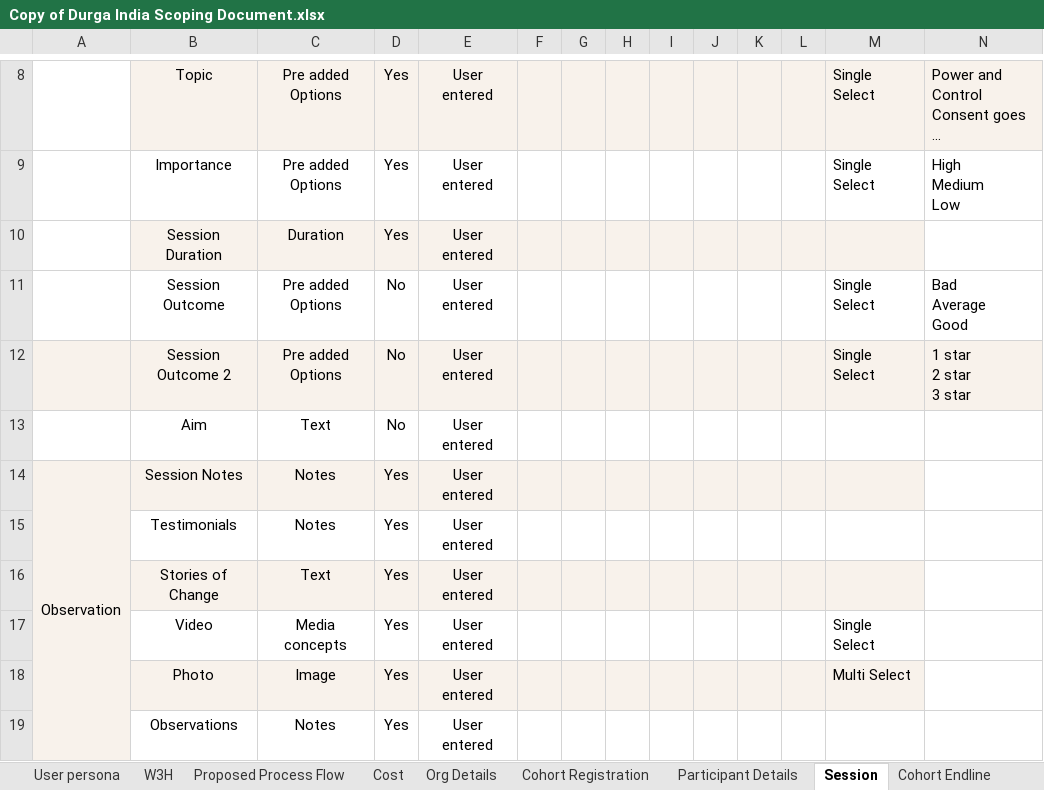
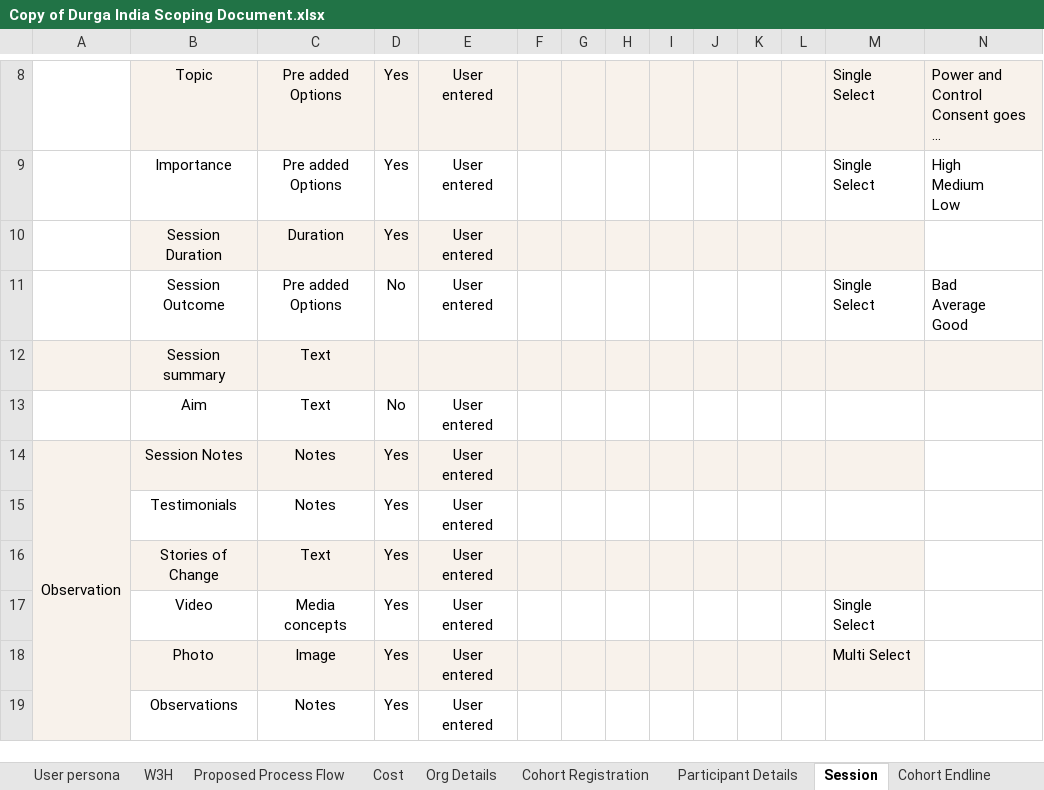
Before and after one commit to avniproject/avni-autopilot, an Excel workbook: resources/input/durga_india/Copy of Durga India Scoping Document.xlsx, sheet Session, drawn as a sheet; only a part is shown, gaps mark what is left out; long unchanged cells end in …; values as stored, in another font and other column widths than the file's, no borders; charts and pictures not drawn; removed rows and columns are numbered as before the commit, all else as after; rows hold the shown columns only; ↵ is a line break in a cell; the diff names each change by its address in the sheet, - before the commit and + after, or states it on an @@ line.

```diff
--- a/resources/input/durga_india/Copy of Durga India Scoping Document.xlsx (sheet Session)
+++ b/resources/input/durga_india/Copy of Durga India Scoping Document.xlsx (sheet Session)
-row 12:  | Session Outcome 2 | Pre added Options | No | User entered |  |  |  |  |  |  |  | Single Select | 1 star ↵ 2 star ↵ 3 star
+row 12:  | Session summary | Text
```
Also changed, not shown: 5 other files.
